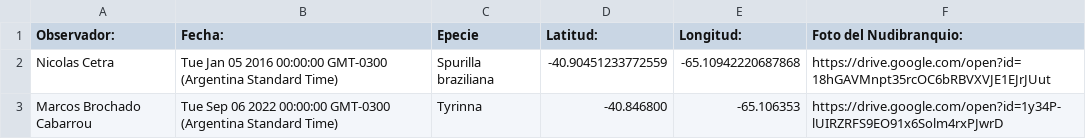
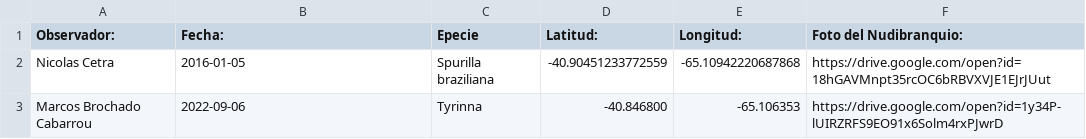
Before and after one commit to NudiArg/MapaNudiArg, a CSV file: registros_nudibranquios.csv, drawn as a sheet.

Commit message:
Actualización automática desde Google Sheets

```diff
--- a/registros_nudibranquios.csv
+++ b/registros_nudibranquios.csv
@@ -1,3 +1,3 @@
 Observador:,  Fecha:,Epecie,Latitud:,Longitud:,Foto del Nudibranquio:
-Nicolas Cetra,Tue Jan 05 2016 00:00:00 GMT-0300 (Argentina Standard Time),Spurilla braziliana,-40.90451233772559,-65.10942220687868,https://drive.google.com/open?id=18hGAVMnpt35rcOC6bRBVXVJE1EJrJUut
-Marcos Brochado Cabarrou,Tue Sep 06 2022 00:00:00 GMT-0300 (Argentina Standard Time),Tyrinna,-40.846800,-65.106353,https://drive.google.com/open?id=1y34P-lUIRZRFS9EO91x6Solm4rxPJwrD
+Nicolas Cetra,2016-01-05,Spurilla braziliana,-40.90451233772559,-65.10942220687868,https://drive.google.com/open?id=18hGAVMnpt35rcOC6bRBVXVJE1EJrJUut
+Marcos Brochado Cabarrou,2022-09-06,Tyrinna,-40.846800,-65.106353,https://drive.google.com/open?id=1y34P-lUIRZRFS9EO91x6Solm4rxPJwrD
```
